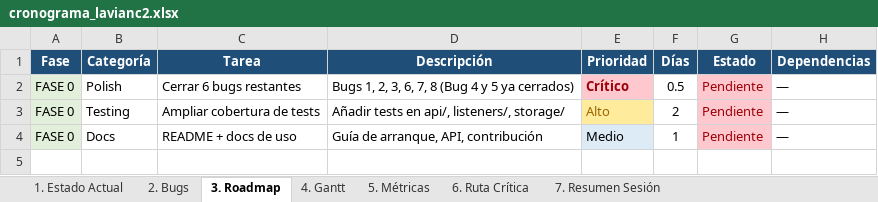
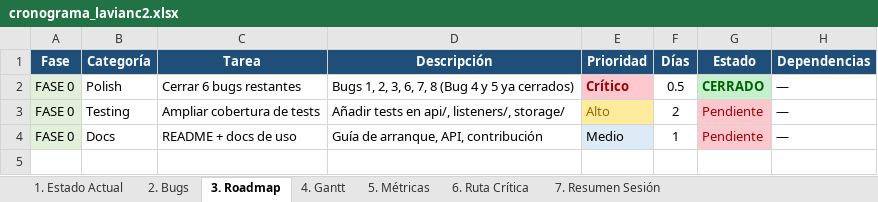
Before and after one commit to uLl0a/lavianc2, an Excel workbook: cronograma_lavianc2.xlsx, sheet 3. Roadmap, drawn as a sheet; only a part is shown; values as stored, in another font and other column widths than the file's, no borders; the diff names each change by its address in the sheet, - before the commit and + after, or states it on an @@ line.

```diff
--- a/cronograma_lavianc2.xlsx (sheet 3. Roadmap)
+++ b/cronograma_lavianc2.xlsx (sheet 3. Roadmap)
-G2 (Estado): Pendiente
+G2 (Estado): CERRADO
@@ G2 fill: #FFC7CE → #C6EFCE, bold: off → on, text colour: #9C0006 → #006100 @@
```
Also changed, not shown: sheet 2. Bugs.
